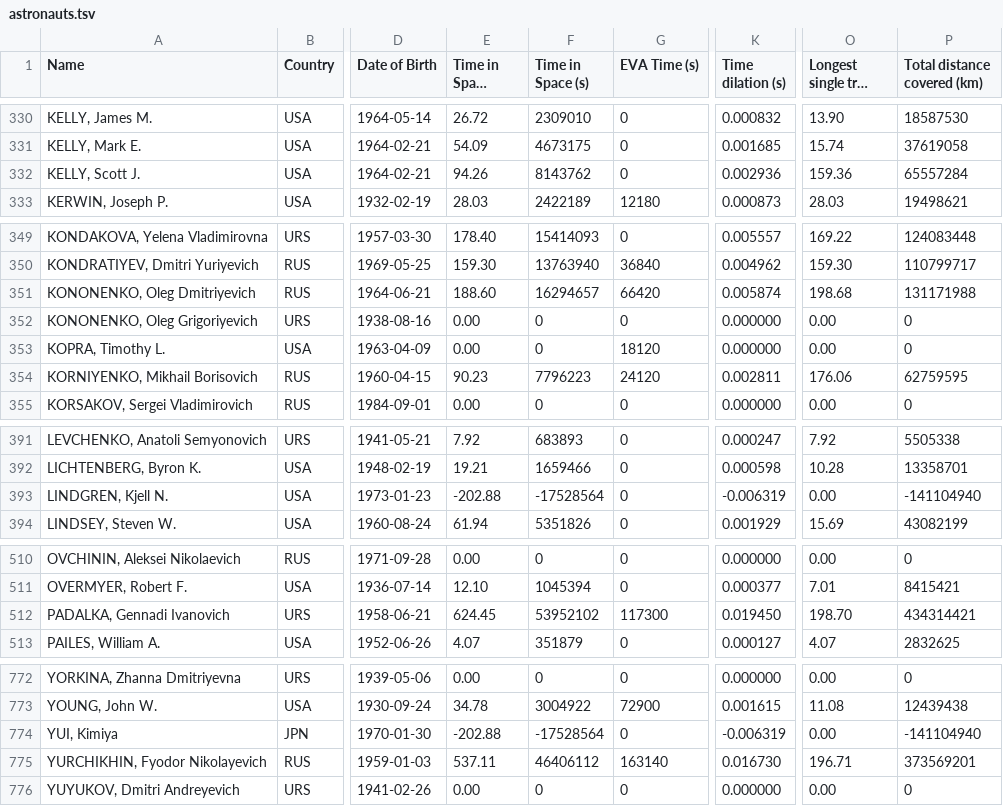
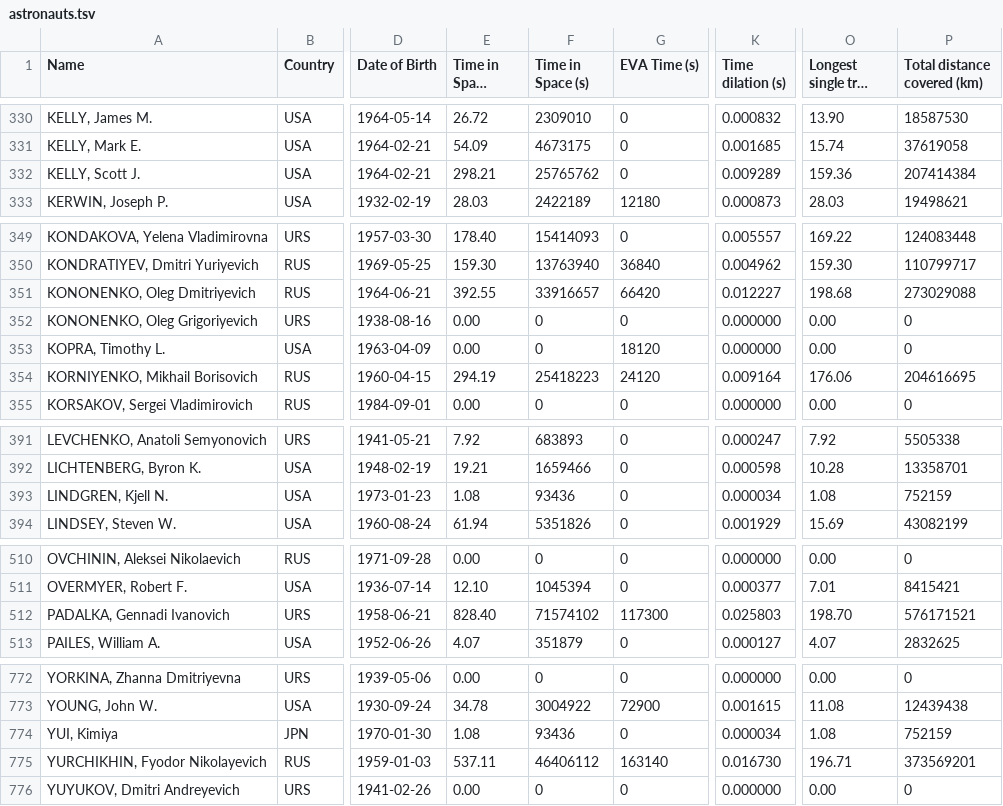
Before and after one commit to cosmos-book/cosmos-book.github.io, a TSV file: humanspaceflight/data/processed/astronauts.tsv, drawn as a sheet; only a part is shown, gaps mark what is left out; long unchanged cells end in …; the diff names each change by its address in the sheet, - before the commit and + after, or states it on an @@ line.

Commit message:
Update 'now'

```diff
--- a/humanspaceflight/data/processed/astronauts.tsv
+++ b/humanspaceflight/data/processed/astronauts.tsv
-E332 (Time in Space (days)): 94.26
+E332 (Time in Space (days)): 298.21
-F332 (Time in Space (s)): 8143762
+F332 (Time in Space (s)): 25765762
-K332 (Time dilation (s)): 0.002936
+K332 (Time dilation (s)): 0.009289
-P332 (Total distance covered (km)): 65557284
+P332 (Total distance covered (km)): 207414384
-E351 (Time in Space (days)): 188.60
+E351 (Time in Space (days)): 392.55
-F351 (Time in Space (s)): 16294657
+F351 (Time in Space (s)): 33916657
-K351 (Time dilation (s)): 0.005874
+K351 (Time dilation (s)): 0.012227
-P351 (Total distance covered (km)): 131171988
+P351 (Total distance covered (km)): 273029088
-E354 (Time in Space (days)): 90.23
+E354 (Time in Space (days)): 294.19
-F354 (Time in Space (s)): 7796223
+F354 (Time in Space (s)): 25418223
-K354 (Time dilation (s)): 0.002811
+K354 (Time dilation (s)): 0.009164
-P354 (Total distance covered (km)): 62759595
+P354 (Total distance covered (km)): 204616695
-E393 (Time in Space (days)): -202.88
+E393 (Time in Space (days)): 1.08
-F393 (Time in Space (s)): -17528564
+F393 (Time in Space (s)): 93436
-K393 (Time dilation (s)): -0.006319
+K393 (Time dilation (s)): 0.000034
-O393 (Longest single trip (days)): 0.00
+O393 (Longest single trip (days)): 1.08
-P393 (Total distance covered (km)): -141104940
+P393 (Total distance covered (km)): 752159
-E512 (Time in Space (days)): 624.45
+E512 (Time in Space (days)): 828.40
-F512 (Time in Space (s)): 53952102
+F512 (Time in Space (s)): 71574102
-K512 (Time dilation (s)): 0.019450
+K512 (Time dilation (s)): 0.025803
-P512 (Total distance covered (km)): 434314421
+P512 (Total distance covered (km)): 576171521
-E774 (Time in Space (days)): -202.88
+E774 (Time in Space (days)): 1.08
-F774 (Time in Space (s)): -17528564
+F774 (Time in Space (s)): 93436
-K774 (Time dilation (s)): -0.006319
+K774 (Time dilation (s)): 0.000034
-O774 (Longest single trip (days)): 0.00
+O774 (Longest single trip (days)): 1.08
-P774 (Total distance covered (km)): -141104940
+P774 (Total distance covered (km)): 752159
```
